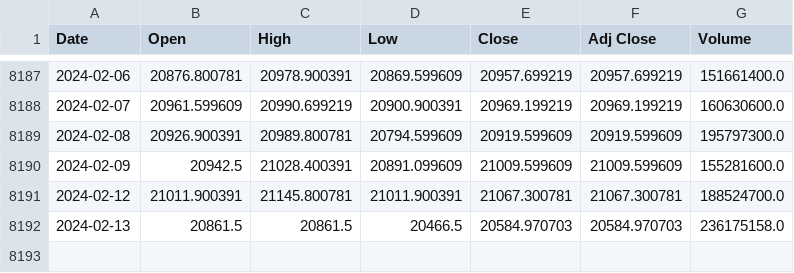
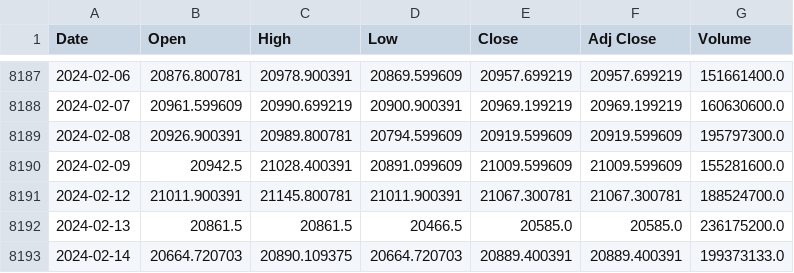
Before and after one commit to autocoreinsightz/data, a CSV file: financial/tse_data.csv, drawn as a sheet; only a part is shown, gaps mark what is left out.

Commit message:
automated update to curated data file

```diff
--- a/financial/tse_data.csv
+++ b/financial/tse_data.csv
@@ -8191,2 +8191,3 @@ Date,Open,High,Low,Close,Adj Close,Volume
 2024-02-12,21011.900391,21145.800781,21011.900391,21067.300781,21067.300781,188524700.0
-2024-02-13,20861.5,20861.5,20466.5,20584.970703,20584.970703,236175158.0
+2024-02-13,20861.5,20861.5,20466.5,20585.0,20585.0,236175200.0
+2024-02-14,20664.720703,20890.109375,20664.720703,20889.400391,20889.400391,199373133.0
```
